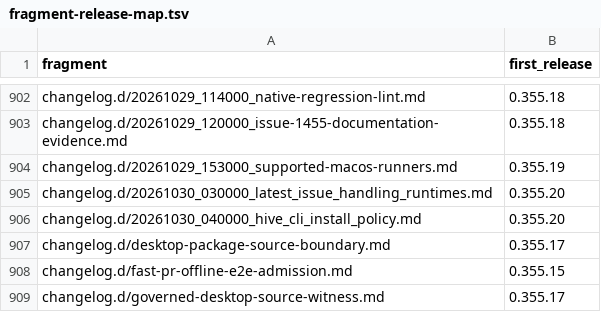
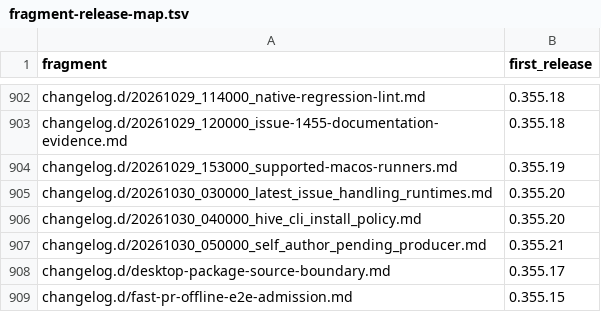
Before and after one commit to link-assistant/formal-ai, a TSV file: docs/case-studies/issue-711/fragment-release-map.tsv, drawn as a sheet; only a part is shown, gaps mark what is left out; the shorter side is filled out with more unchanged rows; the diff names each change by its address in the sheet, - before the commit and + after, or states it on an @@ line.

```diff
--- a/docs/case-studies/issue-711/fragment-release-map.tsv
+++ b/docs/case-studies/issue-711/fragment-release-map.tsv
+row 907: changelog.d/20261030_050000_self_author_pending_producer.md | 0.355.21
```
Also changed, not shown: 8 other files.
